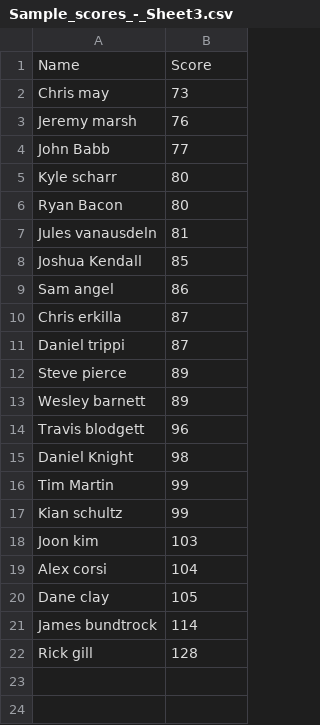
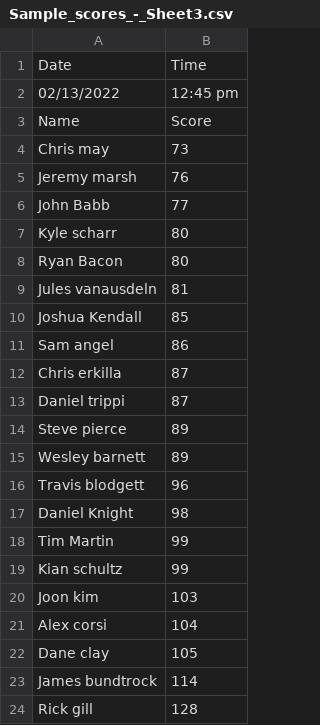
Before and after one commit to Jawshouamoua/EloSystem, a CSV file: csv_folder/Sample_scores_-_Sheet3.csv, drawn as a sheet; the diff names each change by its address in the sheet, - before the commit and + after, or states it on an @@ line.

```diff
--- a/csv_folder/Sample_scores_-_Sheet3.csv
+++ b/csv_folder/Sample_scores_-_Sheet3.csv
+row 1: Date | Time
+row 2: 02/13/2022 | 12:45 pm
```
Also changed, not shown: csv_folder/2021_Bag_Tag_financials_-_Sheet10.csv, csv_folder/Sample_scores_-_Sheet2.csv, 12 other files.
